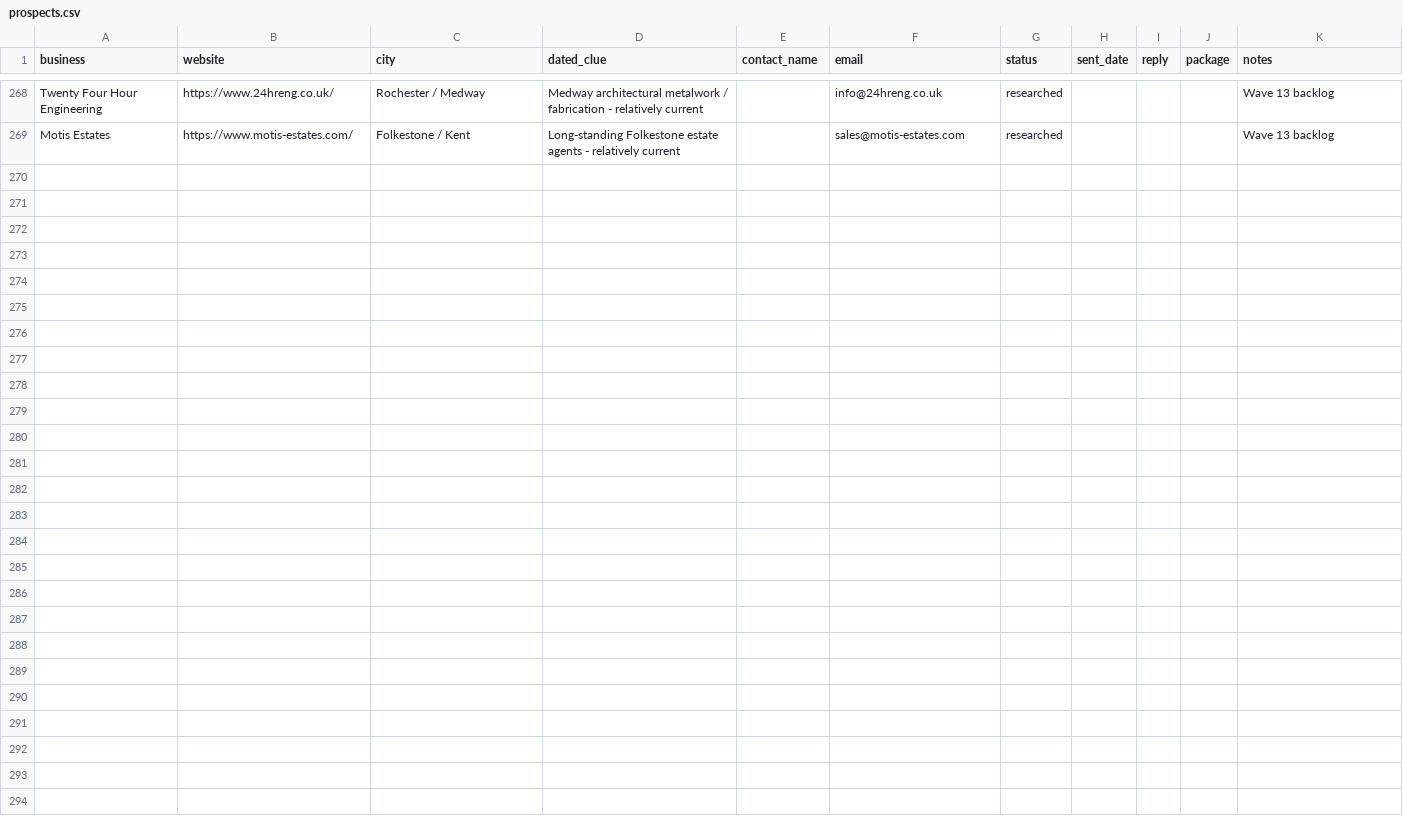
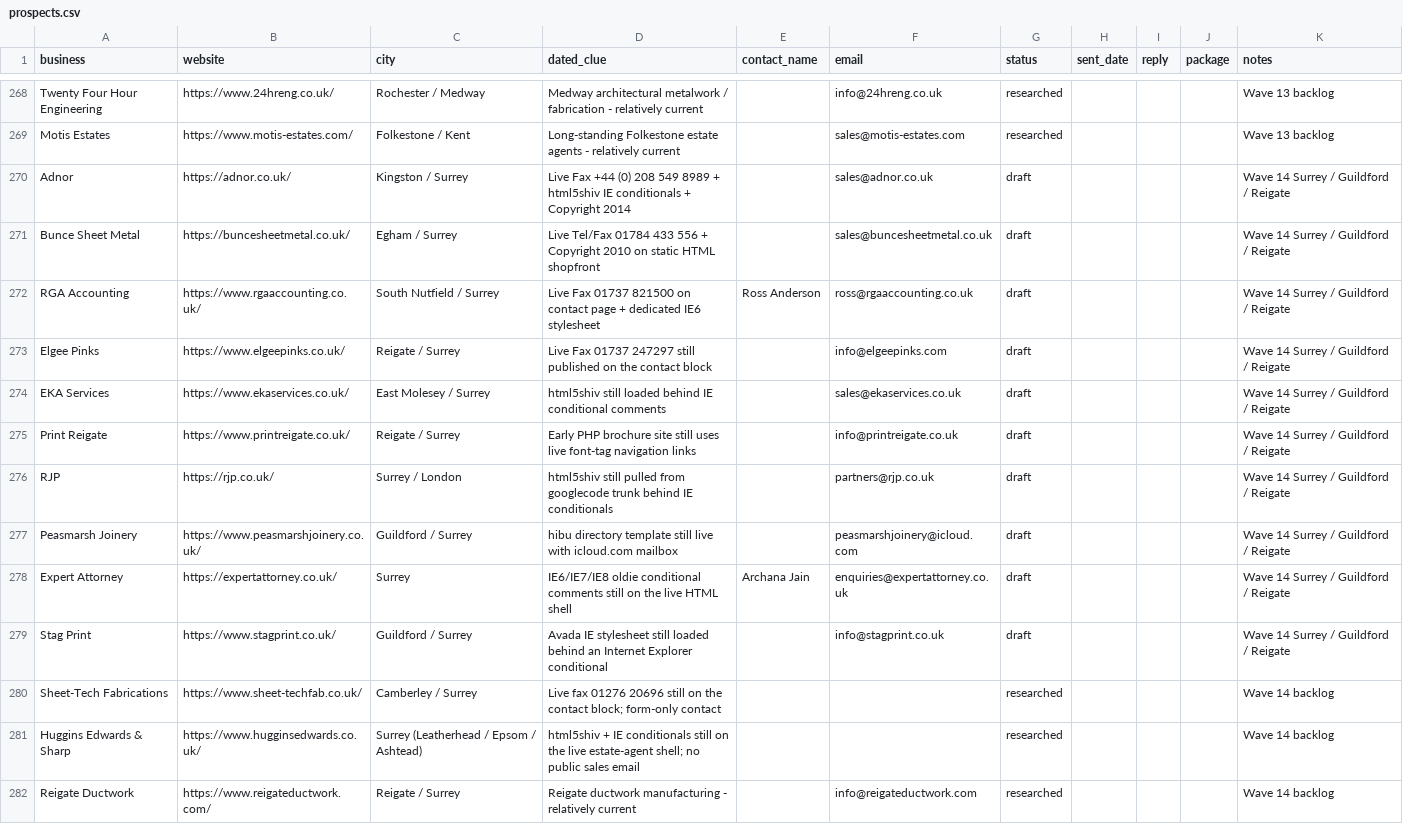
Before and after one commit to menacesahota/roguemodern, a CSV file: outreach/prospects.csv, drawn as a sheet; only a part is shown, gaps mark what is left out; the diff covers the shown part only; the diff names each change by its address in the sheet, - before the commit and + after, or states it on an @@ line.

```diff
--- a/outreach/prospects.csv
+++ b/outreach/prospects.csv
+row 270: Adnor | https://adnor.co.uk/ | Kingston / Surrey | Live Fax +44 (0) 208 549 8989 + html5shiv IE conditionals + Copyright 2014 |  | sales@adnor.co.uk | draft |  |  |  | Wave 14 Surrey / Guildford / Reigate
+row 271: Bunce Sheet Metal | https://buncesheetmetal.co.uk/ | Egham / Surrey | Live Tel/Fax 01784 433 556 + Copyright 2010 on static HTML shopfront |  | sales@buncesheetmetal.co.uk | draft |  |  |  | Wave 14 Surrey / Guildford / Reigate
+row 272: RGA Accounting | https://www.rgaaccounting.co.uk/ | South Nutfield / Surrey | Live Fax 01737 821500 on contact page + dedicated IE6 stylesheet | Ross Anderson | ross@rgaaccounting.co.uk | draft |  |  |  | Wave 14 Surrey / Guildford / Reigate
+row 273: Elgee Pinks | https://www.elgeepinks.co.uk/ | Reigate / Surrey | Live Fax 01737 247297 still published on the contact block |  | info@elgeepinks.com | draft |  |  |  | Wave 14 Surrey / Guildford / Reigate
+row 274: EKA Services | https://www.ekaservices.co.uk/ | East Molesey / Surrey | html5shiv still loaded behind IE conditional comments |  | sales@ekaservices.co.uk | draft |  |  |  | Wave 14 Surrey / Guildford / Reigate
+row 275: Print Reigate | https://www.printreigate.co.uk/ | Reigate / Surrey | Early PHP brochure site still uses live font-tag navigation links |  | info@printreigate.co.uk | draft |  |  |  | Wave 14 Surrey / Guildford / Reigate
+row 276: RJP | https://rjp.co.uk/ | Surrey / London | html5shiv still pulled from googlecode trunk behind IE conditionals |  | partners@rjp.co.uk | draft |  |  |  | Wave 14 Surrey / Guildford / Reigate
+row 277: Peasmarsh Joinery | https://www.peasmarshjoinery.co.uk/ | Guildford / Surrey | hibu directory template still live with icloud.com mailbox |  | peasmarshjoinery@icloud.com | draft |  |  |  | Wave 14 Surrey / Guildford / Reigate
+row 278: Expert Attorney | https://expertattorney.co.uk/ | Surrey | IE6/IE7/IE8 oldie conditional comments still on the live HTML shell | Archana Jain | enquiries@expertattorney.co.uk | draft |  |  |  | Wave 14 Surrey / Guildford / Reigate
+row 279: Stag Print | https://www.stagprint.co.uk/ | Guildford / Surrey | Avada IE stylesheet still loaded behind an Internet Explorer conditional |  | info@stagprint.co.uk | draft |  |  |  | Wave 14 Surrey / Guildford / Reigate
+row 280: Sheet-Tech Fabrications | https://www.sheet-techfab.co.uk/ | Camberley / Surrey | Live fax 01276 20696 still on the contact block; form-only contact |  |  | researched |  |  |  | Wave 14 backlog
+row 281: Huggins Edwards & Sharp | https://www.hugginsedwards.co.uk/ | Surrey (Leatherhead / Epsom / Ashtead) | html5shiv + IE conditionals still on the live estate-agent shell; no public sales email |  |  | researched |  |  |  | Wave 14 backlog
+row 282: Reigate Ductwork | https://www.reigateductwork.com/ | Reigate / Surrey | Reigate ductwork manufacturing - relatively current |  | info@reigateductwork.com | researched |  |  |  | Wave 14 backlog
```
Also changed, not shown: 12 added rows elsewhere in this file, 2 other files.
